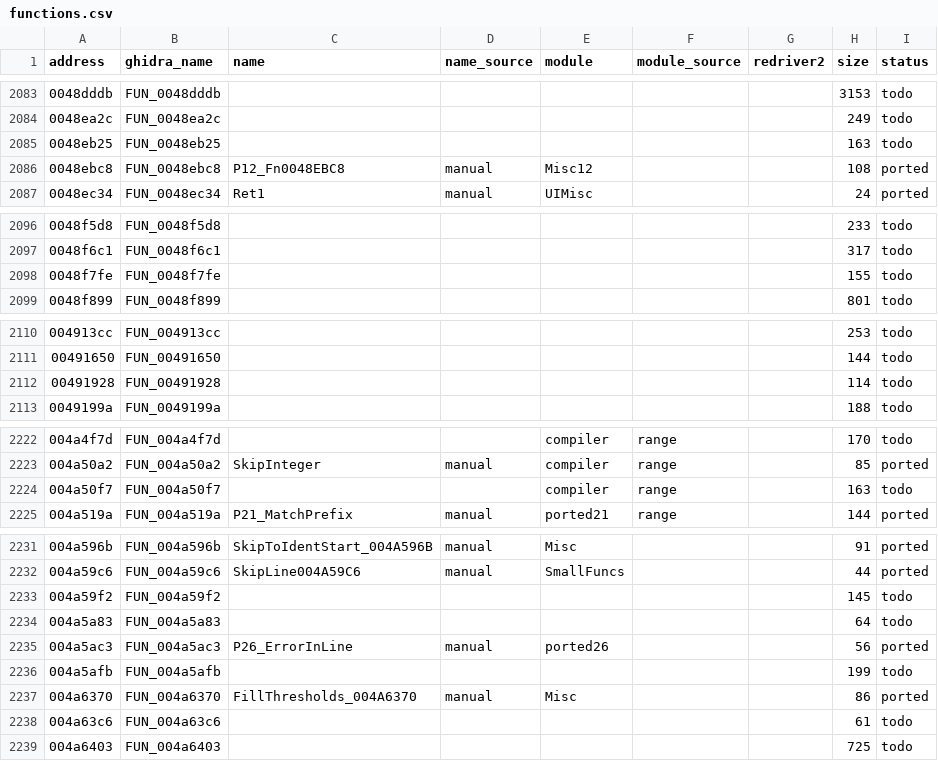
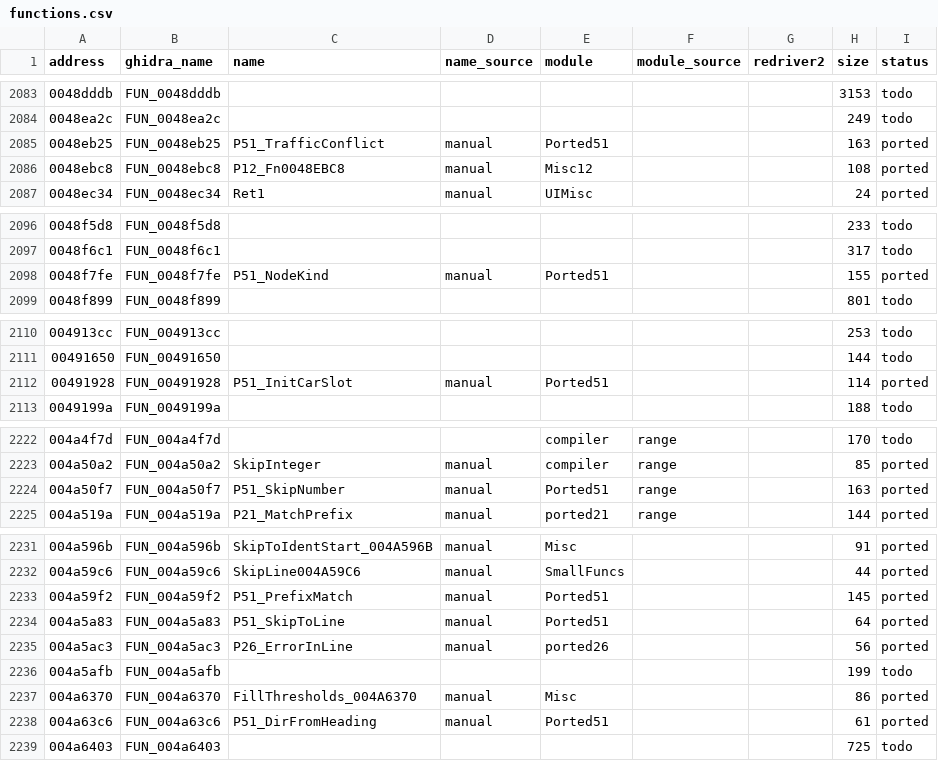
Before and after one commit to r331/driver, a CSV file: docs/functions.csv, drawn as a sheet; only a part is shown, gaps mark what is left out; the diff covers the shown part only.

Commit message:
v0.97: 11 листовых функций (ported51), всего 1682

```diff
--- a/docs/functions.csv
+++ b/docs/functions.csv
@@ -2084,3 +2084,3 @@ address,ghidra_name,name,name_source,module,module_source,redriver2,size,status
 0048ea2c,FUN_0048ea2c,,,,,,249,todo
-0048eb25,FUN_0048eb25,,,,,,163,todo
+0048eb25,FUN_0048eb25,P51_TrafficConflict,manual,Ported51,,,163,ported
 0048ebc8,FUN_0048ebc8,P12_Fn0048EBC8,manual,Misc12,,,108,ported
@@ -2097,3 +2097,3 @@ address,ghidra_name,name,name_source,module,module_source,redriver2,size,status
 0048f6c1,FUN_0048f6c1,,,,,,317,todo
-0048f7fe,FUN_0048f7fe,,,,,,155,todo
+0048f7fe,FUN_0048f7fe,P51_NodeKind,manual,Ported51,,,155,ported
 0048f899,FUN_0048f899,,,,,,801,todo
@@ -2111,3 +2111,3 @@ address,ghidra_name,name,name_source,module,module_source,redriver2,size,status
 00491650,FUN_00491650,,,,,,144,todo
-00491928,FUN_00491928,,,,,,114,todo
+00491928,FUN_00491928,P51_InitCarSlot,manual,Ported51,,,114,ported
 0049199a,FUN_0049199a,,,,,,188,todo
@@ -2223,3 +2223,3 @@ address,ghidra_name,name,name_source,module,module_source,redriver2,size,status
 004a50a2,FUN_004a50a2,SkipInteger,manual,compiler,range,,85,ported
-004a50f7,FUN_004a50f7,,,compiler,range,,163,todo
+004a50f7,FUN_004a50f7,P51_SkipNumber,manual,Ported51,range,,163,ported
 004a519a,FUN_004a519a,P21_MatchPrefix,manual,ported21,range,,144,ported
@@ -2232,4 +2232,4 @@ address,ghidra_name,name,name_source,module,module_source,redriver2,size,status
 004a59c6,FUN_004a59c6,SkipLine004A59C6,manual,SmallFuncs,,,44,ported
-004a59f2,FUN_004a59f2,,,,,,145,todo
-004a5a83,FUN_004a5a83,,,,,,64,todo
+004a59f2,FUN_004a59f2,P51_PrefixMatch,manual,Ported51,,,145,ported
+004a5a83,FUN_004a5a83,P51_SkipToLine,manual,Ported51,,,64,ported
 004a5ac3,FUN_004a5ac3,P26_ErrorInLine,manual,ported26,,,56,ported
@@ -2237,3 +2237,3 @@ address,ghidra_name,name,name_source,module,module_source,redriver2,size,status
 004a6370,FUN_004a6370,FillThresholds_004A6370,manual,Misc,,,86,ported
-004a63c6,FUN_004a63c6,,,,,,61,todo
+004a63c6,FUN_004a63c6,P51_DirFromHeading,manual,Ported51,,,61,ported
 004a6403,FUN_004a6403,,,,,,725,todo
```
Also changed, not shown: 26 edited cells elsewhere in this file, 9 other files.
